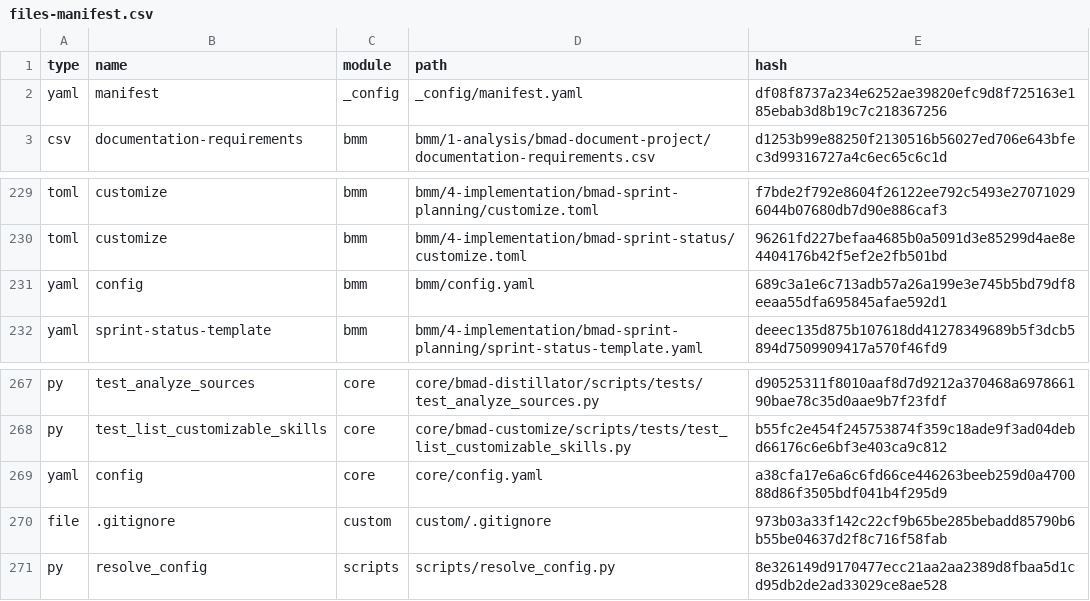
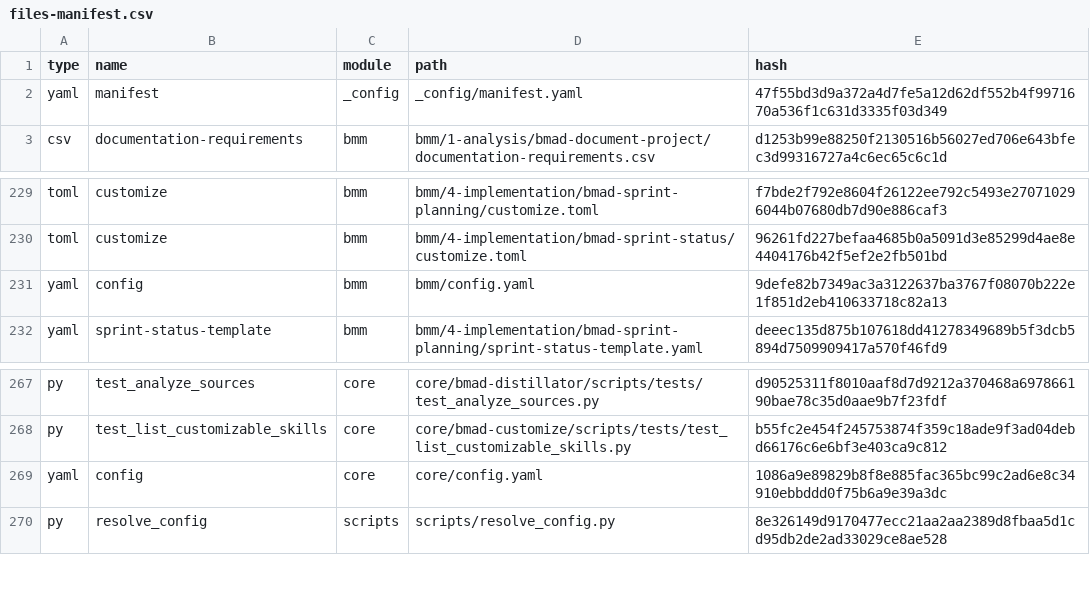
Before and after one commit to yanritian/acp-ui, a CSV file: _bmad/_config/files-manifest.csv, drawn as a sheet; only a part is shown, gaps mark what is left out.

```diff
--- a/_bmad/_config/files-manifest.csv
+++ b/_bmad/_config/files-manifest.csv
@@ -1,3 +1,3 @@
 type,name,module,path,hash
-"yaml","manifest","_config","_config/manifest.yaml","df08f8737a234e6252ae39820efc9d8f725163e185ebab3d8b19c7c218367256"
+"yaml","manifest","_config","_config/manifest.yaml","47f55bd3d9a372a4d7fe5a12d62df552b4f9971670a536f1c631d3335f03d349"
 "csv","documentation-requirements","bmm","bmm/1-analysis/bmad-document-project/documentation-requirements.csv","d1253b99e88250f2130516b56027ed706e643bfec3d99316727a4c6ec65c6c1d"
@@ -230,3 +230,3 @@ type,name,module,path,hash
 "toml","customize","bmm","bmm/4-implementation/bmad-sprint-status/customize.toml","96261fd227befaa4685b0a5091d3e85299d4ae8e4404176b42f5ef2e2fb501bd"
-"yaml","config","bmm","bmm/config.yaml","689c3a1e6c713adb57a26a199e3e745b5bd79df8eeaa55dfa695845afae592d1"
+"yaml","config","bmm","bmm/config.yaml","9defe82b7349ac3a3122637ba3767f08070b222e1f851d2eb410633718c82a13"
 "yaml","sprint-status-template","bmm","bmm/4-implementation/bmad-sprint-planning/sprint-status-template.yaml","deeec135d875b107618dd41278349689b5f3dcb5894d7509909417a570f46fd9"
@@ -268,4 +268,3 @@ type,name,module,path,hash
 "py","test_list_customizable_skills","core","core/bmad-customize/scripts/tests/test_list_customizable_skills.py","b55fc2e454f245753874f359c18ade9f3ad04debd66176c6e6bf3e403ca9c812"
-"yaml","config","core","core/config.yaml","a38cfa17e6a6c6fd66ce446263beeb259d0a470088d86f3505bdf041b4f295d9"
-"file",".gitignore","custom","custom/.gitignore","973b03a33f142c22cf9b65be285bebadd85790b6b55be04637d2f8c716f58fab"
+"yaml","config","core","core/config.yaml","1086a9e89829b8f8e885fac365bc99c2ad6e8c34910ebbddd0f75b6a9e39a3dc"
 "py","resolve_config","scripts","scripts/resolve_config.py","8e326149d9170477ecc21aa2aa2389d8fbaa5d1cd95db2de2ad33029ce8ae528"
```
Also changed, not shown: 17 other files.
